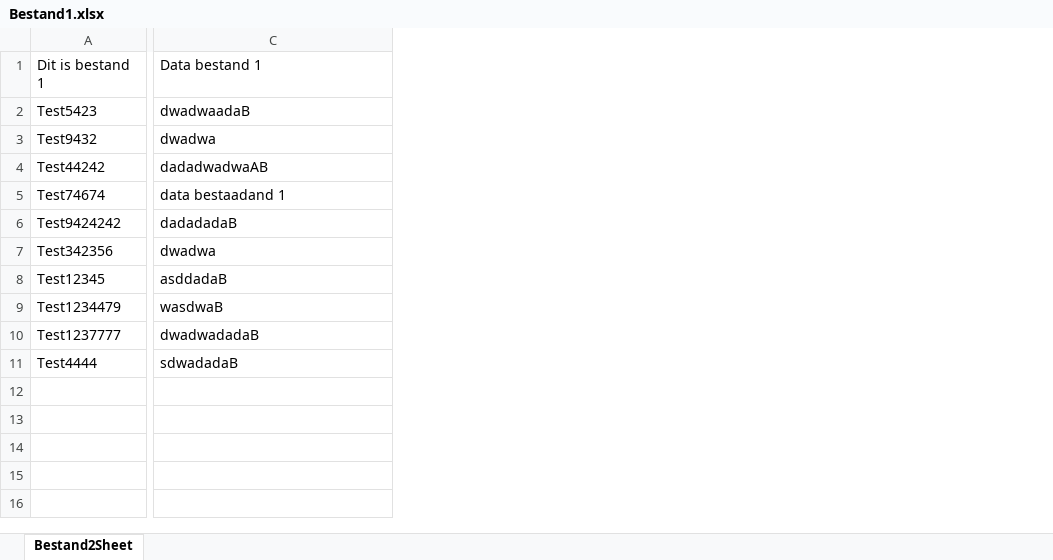
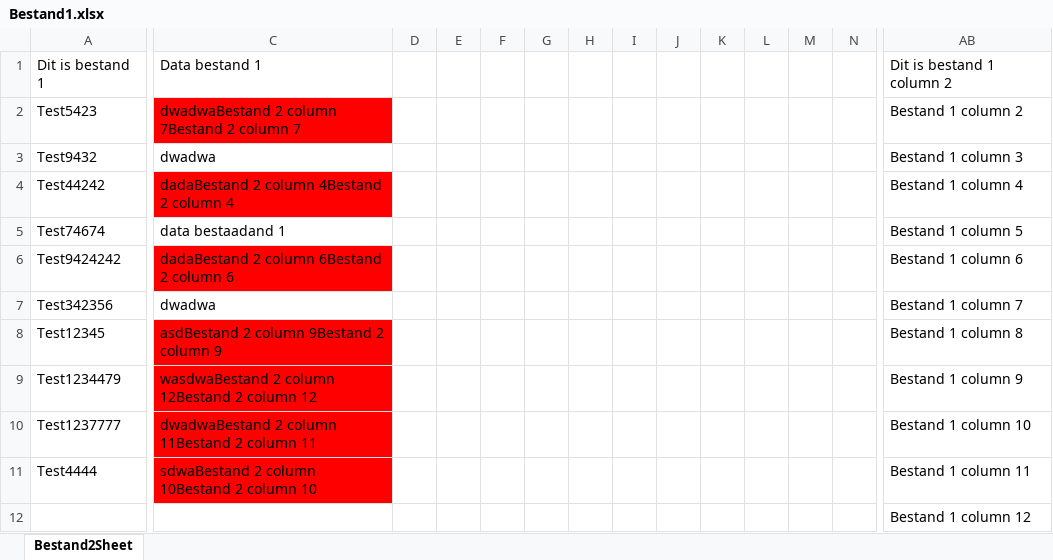
Before and after one commit to timdeplatvis111/ExcelSplitter, an Excel workbook: files/Test1234/converted/Bestand1.xlsx, sheet Bestand2Sheet, drawn as a sheet; only a part is shown, gaps mark what is left out; values as stored, in another font and other column widths than the file's, no borders; rows hold the shown columns only; the diff covers the shown part only; the diff names each change by its address in the sheet, - before the commit and + after, or states it on an @@ line.

```diff
--- a/files/Test1234/converted/Bestand1.xlsx (sheet Bestand2Sheet)
+++ b/files/Test1234/converted/Bestand1.xlsx (sheet Bestand2Sheet)
+column D, empty
+column E, empty
+column F, empty
+column G, empty
+column H, empty
+column I, empty
+column J, empty
+column K, empty
+column L, empty
+column M, empty
+column N, empty
+column AB, rows 1-11: Dit is bestand 1 column 2 | Bestand 1 column 2 | Bestand 1 column 3 | Bestand 1 column 4 | Bestand 1 column 5 | Bestand 1 column 6 | Bestand 1 column 7 | Bestand 1 column 8 | Bestand 1 column 9 | Bestand 1 column 10 | Bestand 1 column 11
-C2: dwadwaadaB
+C2: dwadwaBestand 2 column 7Bestand 2 column 7
-C2 fill: none
+C2 fill: #FF0000
-C4: dadadwadwaAB
+C4: dadaBestand 2 column 4Bestand 2 column 4
-C4 fill: none
+C4 fill: #FF0000
-C6: dadadadaB
+C6: dadaBestand 2 column 6Bestand 2 column 6
-C6 fill: none
+C6 fill: #FF0000
-C8: asddadaB
+C8: asdBestand 2 column 9Bestand 2 column 9
-C8:C11 fill: none
+C8:C11 fill: #FF0000
-C9: wasdwaB
+C9: wasdwaBestand 2 column 12Bestand 2 column 12
-C10: dwadwadadaB
+C10: dwadwaBestand 2 column 11Bestand 2 column 11
-C11: sdwadadaB
+C11: sdwaBestand 2 column 10Bestand 2 column 10
+row 12:  |  |  |  |  |  |  |  |  |  |  |  |  | Bestand 1 column 12
```
Also changed, not shown: 13 added columns elsewhere in this sheet, 5 other files.
